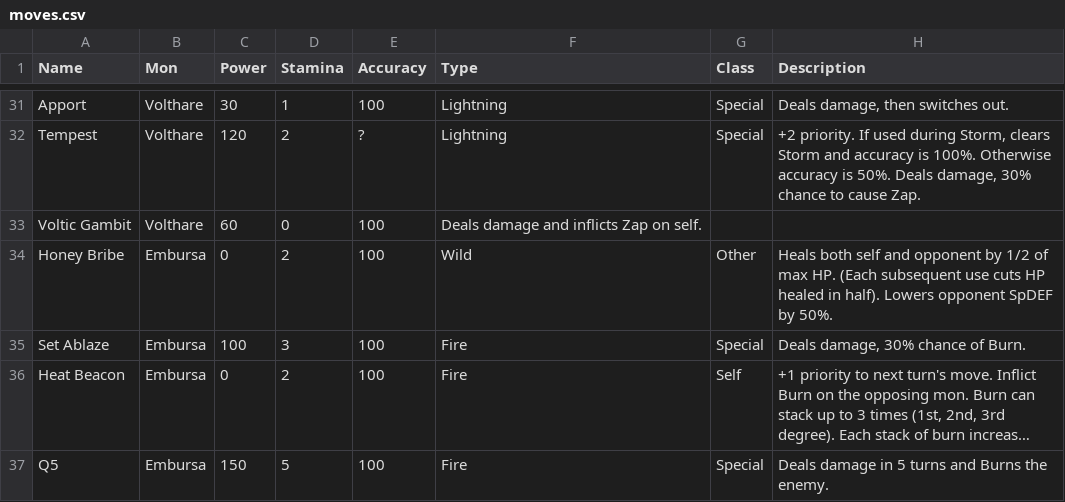
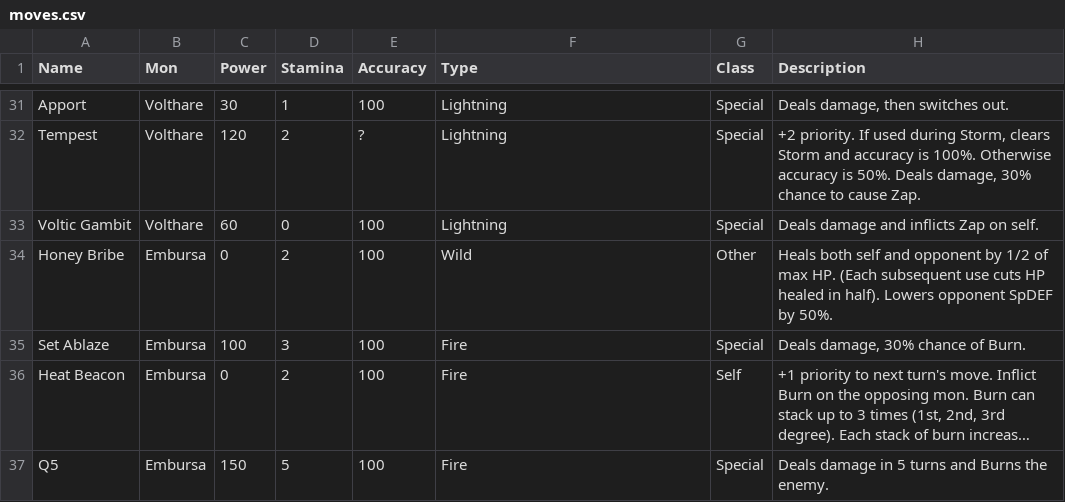
Before and after one commit to sudo-owen/drool, a CSV file: moves.csv, drawn as a sheet; only a part is shown, gaps mark what is left out; long unchanged cells end in ….

```diff
--- a/moves.csv
+++ b/moves.csv
@@ -32,3 +32,3 @@ Apport,Volthare,30,1,100,Lightning,Special,"Deals damage, then switches out."
 Tempest,Volthare,120,2,?,Lightning,Special,"+2 priority. If used during Storm, clears Storm and accuracy is 100%. Otherwise accuracy is 50%. Deals damage, 30% chance to cause Zap."
-Voltic Gambit,Volthare,60,0,100,"Deals damage and inflicts Zap on self".
+Voltic Gambit,Volthare,60,0,100,Lightning,Special,"Deals damage and inflicts Zap on self".
 Honey Bribe,Embursa,0,2,100,Wild,Other,Heals both self and opponent by 1/2 of max HP. (Each subsequent use cuts HP healed in half). Lowers opponent SpDEF by 50%.
```
Also changed, not shown: 5 other files.
